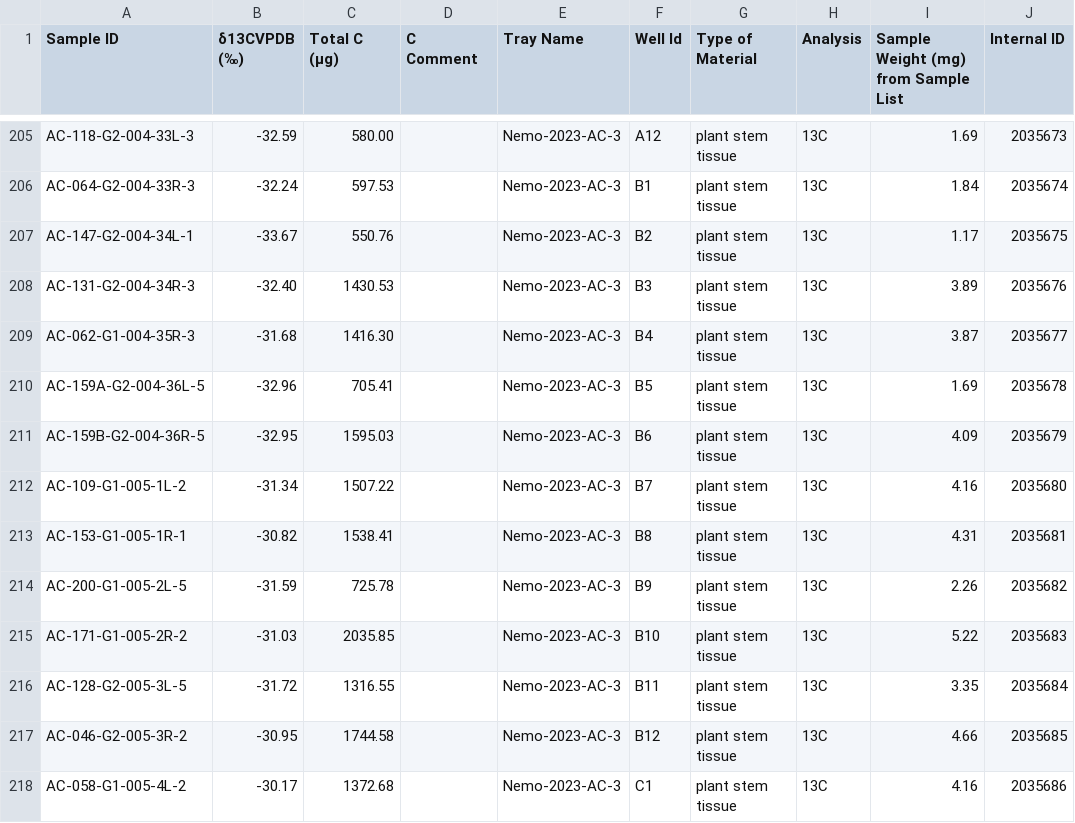
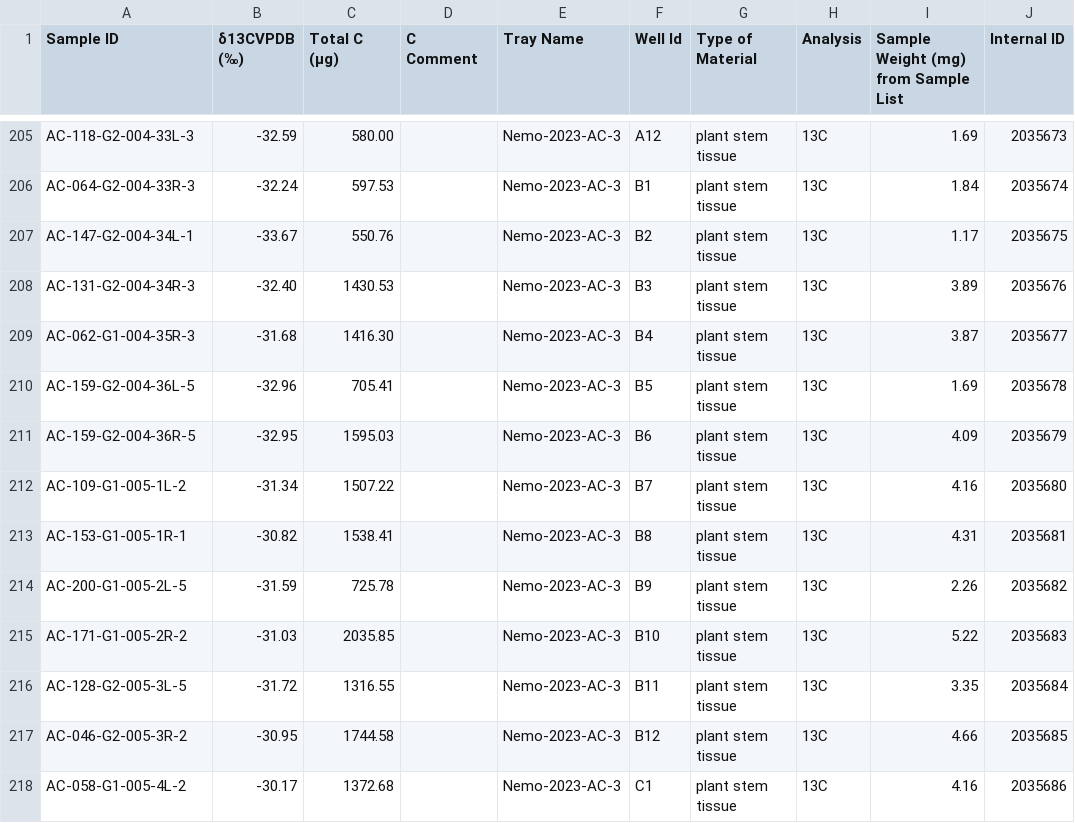
Before and after one commit to helenepayne/nemo_field, a CSV file: data_sheets/isotope_data/AC_d13C_2023.csv, drawn as a sheet; only a part is shown, gaps mark what is left out; the diff names each change by its address in the sheet, - before the commit and + after, or states it on an @@ line.

```diff
--- a/data_sheets/isotope_data/AC_d13C_2023.csv
+++ b/data_sheets/isotope_data/AC_d13C_2023.csv
-A210 (Sample ID): AC-159A-G2-004-36L-5
+A210 (Sample ID): AC-159-G2-004-36L-5
-A211 (Sample ID): AC-159B-G2-004-36R-5
+A211 (Sample ID): AC-159-G2-004-36R-5
```
Also changed, not shown: data_sheets/2023_year2_data/compiled_sheets_2023/AC_merged_full_2023.csv, data_sheets/compiled_sheets/AC_mastersheet_full_2023.csv, 5 other files.
